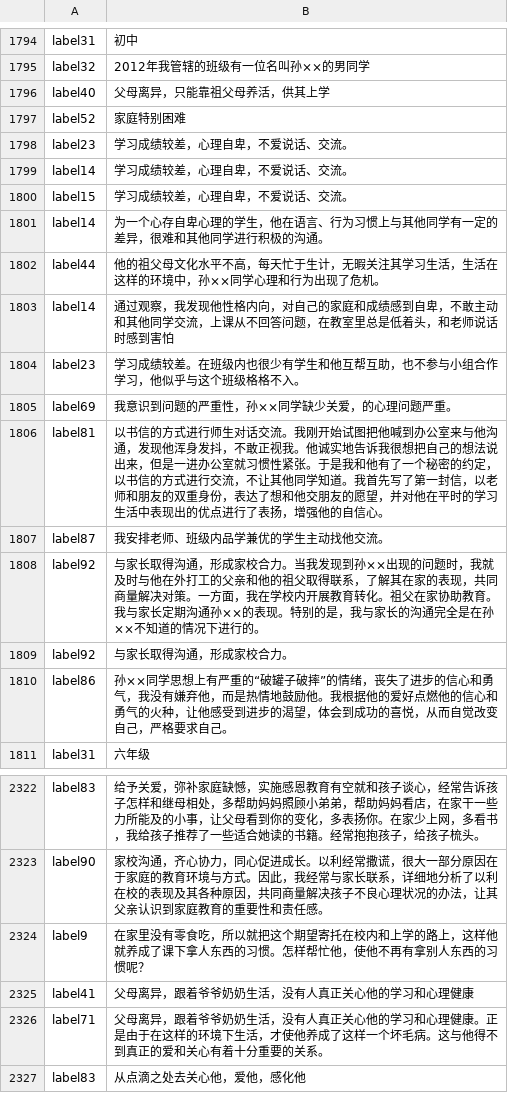
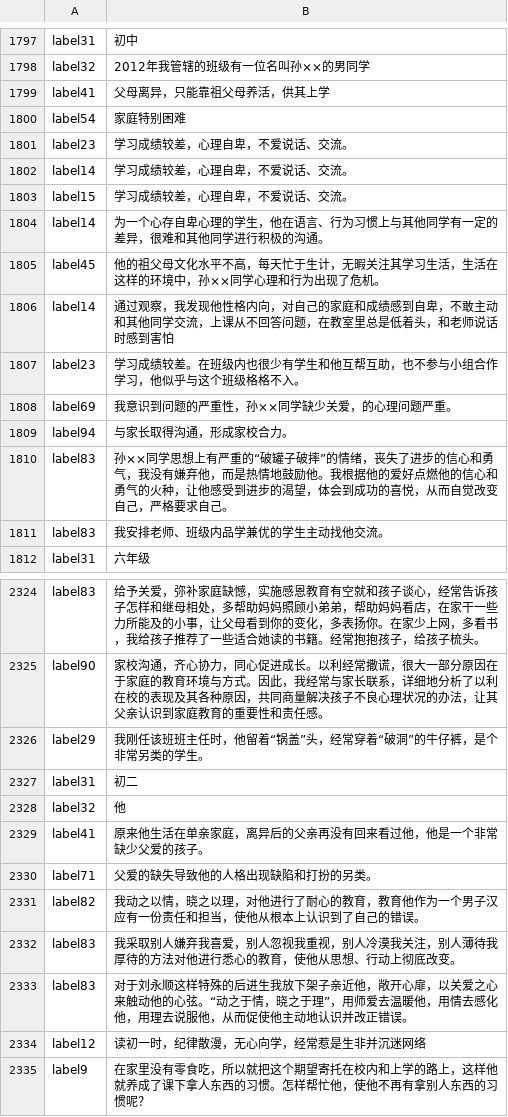
Before and after one commit to ares5221/Implementation-of-Text-Classification, a CSV file: 06ReadLabelSaveTxt/label_text.csv, drawn as a sheet; only a part is shown, gaps mark what is left out; the shorter side is filled out with more unchanged rows; the diff covers the shown part only.

```diff
--- a/06ReadLabelSaveTxt/label_text.csv
+++ b/06ReadLabelSaveTxt/label_text.csv
@@ -1795,4 +1798,4 @@ label31,初中
 label32,2012年我管辖的班级有一位名叫孙××的男同学
-label40,父母离异，只能靠祖父母养活，供其上学
-label52,家庭特别困难
+label41,父母离异，只能靠祖父母养活，供其上学
+label54,家庭特别困难
 label23,学习成绩较差，心理自卑，不爱说话、交流。
@@ -1801,3 +1804,3 @@ label15,学习成绩较差，心理自卑，不爱说话、交流。
 label14,为一个心存自卑心理的学生，他在语言、行为习惯上与其他同学有一定的差异，很难和其他同学进行积极的沟通。
-label44,他的祖父母文化水平不高，每天忙于生计，无暇关注其学习生活，生活在这样的环境中，孙××同学心理和行为出现了危机。
+label45,他的祖父母文化水平不高，每天忙于生计，无暇关注其学习生活，生活在这样的环境中，孙××同学心理和行为出现了危机。
 label14,通过观察，我发现他性格内向，对自己的家庭和成绩感到自卑，不敢主动和其他同学交流，上课从不回答问题，在教室里总是低着头，和老师说话时感到害怕
@@ -1805,7 +1808,5 @@ label23,学习成绩较差。在班级内也很少有学生和他互帮互助，
 label69,我意识到问题的严重性，孙××同学缺少关爱，的心理问题严重。
-label81,以书信的方式进行师生对话交流。我刚开始试图把他喊到办公室来与他沟通，发现他浑身发抖，不敢正视我。他诚实地告诉我很想把自己的想法说出来，但是一进办公室就习惯性紧张。于是我和他有了一个秘密的约定，以书信的方式进行交流，不让其他同学知道。我首先写了第一封信，以老师和朋友的双重身份，表达了想和他交朋友的愿望，并对他在平时的学习生活中表现出的优点进行了表扬，增强他的自信心。
-label87,我安排老师、班级内品学兼优的学生主动找他交流。
-label92,与家长取得沟通，形成家校合力。当我发现到孙××出现的问题时，我就及时与他在外打工的父亲和他的祖父取得联系，了解其在家的表现，共同商量解决对策。一方面，我在学校内开展教育转化。祖父在家协助教育。我与家长定期沟通孙××的表现。特别的是，我与家长的沟通完全是在孙××不知道的情况下进行的。
-label92,与家长取得沟通，形成家校合力。
-label86,孙××同学思想上有严重的“破罐子破摔”的情绪，丧失了进步的信心和勇气，我没有嫌弃他，而是热情地鼓励他。我根据他的爱好点燃他的信心和勇气的火种，让他感受到进步的渴望，体会到成功的喜悦，从而自觉改变自己，严格要求自己。
+label94,与家长取得沟通，形成家校合力。
+label83,孙××同学思想上有严重的“破罐子破摔”的情绪，丧失了进步的信心和勇气，我没有嫌弃他，而是热情地鼓励他。我根据他的爱好点燃他的信心和勇气的火种，让他感受到进步的渴望，体会到成功的喜悦，从而自觉改变自己，严格要求自己。
+label83,我安排老师、班级内品学兼优的学生主动找他交流。
 label31,六年级
@@ -2323,2 +2325,11 @@ label83,给予关爱，弥补家庭缺憾，实施感恩教育有空就和孩子
 label90,家校沟通，齐心协力，同心促进成长。以利经常撒谎，很大一部分原因在于家庭的教育环境与方式。因此，我经常与家长联系，详细地分析了以利在校的表现及其各种原因，共同商量解决孩子不良心理状况的办法，让其父亲认识到家庭教育的重要性和责任感。
+label29,我刚任该班班主任时，他留着“锅盖”头，经常穿着“破洞”的牛仔裤，是个非常另类的学生。
+label31,初二
+label32,他
+label41,原来他生活在单亲家庭，离异后的父亲再没有回来看过他，他是一个非常缺少父爱的孩子。
+label71,父爱的缺失导致他的人格出现缺陷和打扮的另类。
+label82,我动之以情，晓之以理，对他进行了耐心的教育，教育他作为一个男子汉应有一份责任和担当，使他从根本上认识到了自己的错误。
+label83,我采取别人嫌弃我喜爱，别人忽视我重视，别人冷漠我关注，别人薄待我厚待的方法对他进行悉心的教育，使他从思想、行动上彻底改变。
+label83,对于刘永顺这样特殊的后进生我放下架子亲近他，敞开心扉，以关爱之心来触动他的心弦。“动之于情，晓之于理”，用师爱去温暖他，用情去感化他，用理去说服他，从而促使他主动地认识并改正错误。
+label12,读初一时，纪律散漫，无心向学，经常惹是生非并沉迷网络
 label9,在家里没有零食吃，所以就把这个期望寄托在校内和上学的路上，这样他就养成了课下拿人东西的习惯。怎样帮忙他，使他不再有拿别人东西的习惯呢？
```
Also changed, not shown: 10 added rows, 20 removed rows, 1 moved row and 48 edited cells elsewhere in this file, 07TrainModel/train_sub_label_model/attack_data.csv, 26 other files.
